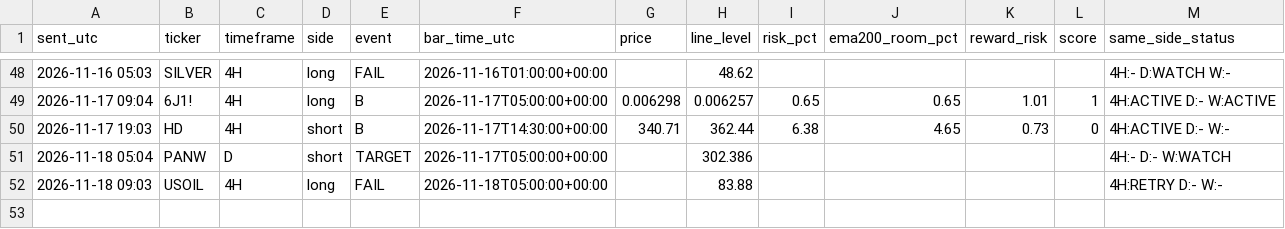
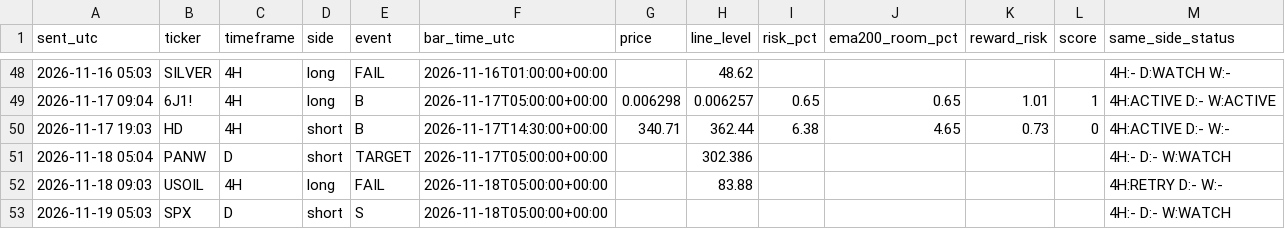
Before and after one commit to pkgfinance2022/rsi-scanner, a CSV file: alert_log.csv, drawn as a sheet; only a part is shown, gaps mark what is left out.

```diff
--- a/alert_log.csv
+++ b/alert_log.csv
@@ -52 +52,2 @@ sent_utc,ticker,timeframe,side,event,bar_time_utc,price,line_level,risk_pct,ema2
 2026-11-18 09:03,USOIL,4H,long,FAIL,2026-11-18T05:00:00+00:00,,83.88,,,,,4H:RETRY D:- W:-
+2026-11-19 05:03,SPX,D,short,S,2026-11-18T05:00:00+00:00,,,,,,,4H:- D:- W:WATCH
```
